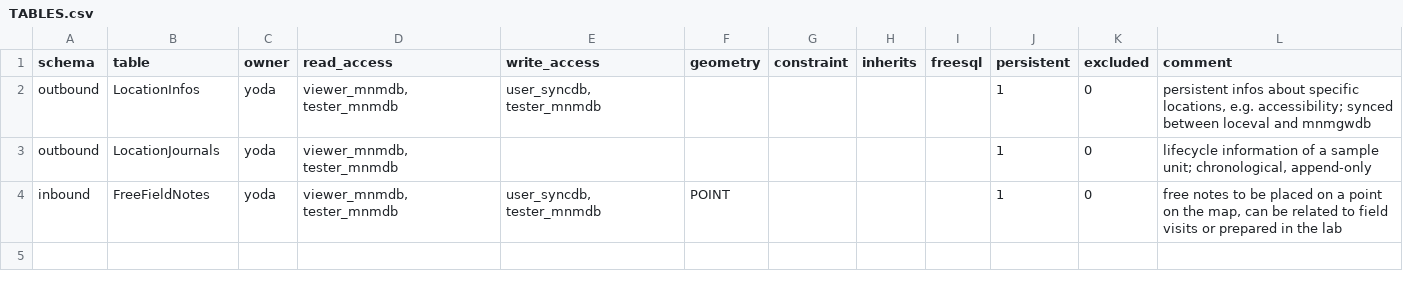
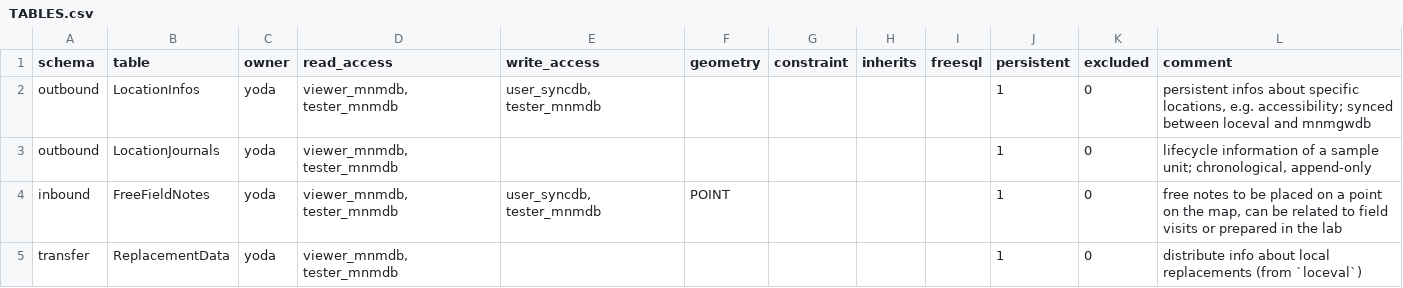
Before and after one commit to inbo/n2khab-mne-monitoring, a CSV file: 900_database_organization/mnmsyncdb_dev_structure/TABLES.csv, drawn as a sheet; the diff names each change by its address in the sheet, - before the commit and + after, or states it on an @@ line.

Commit message:
init_mnmsurfdb: transfer.ReplacementData via syncdb

```diff
--- a/900_database_organization/mnmsyncdb_dev_structure/TABLES.csv
+++ b/900_database_organization/mnmsyncdb_dev_structure/TABLES.csv
+row 5: transfer | ReplacementData | yoda | viewer_mnmdb, tester_mnmdb |  |  |  |  |  | 1 | 0 | distribute info about local replacements (from `loceval`)
```
Also changed, not shown: 900_database_organization/mnmgwdb_dev_structure/SCHEMA.csv, 900_database_organization/mnmgwdb_dev_structure/TABLES.csv, 16 other files.
